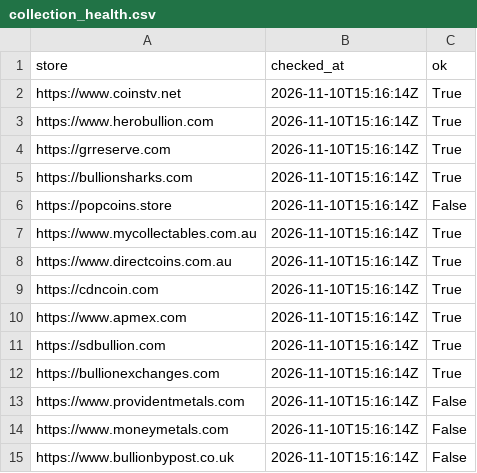
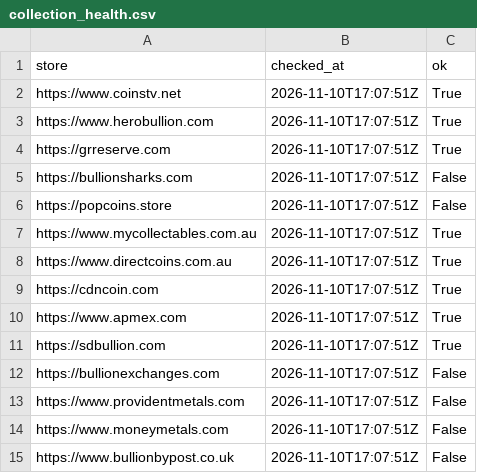
Before and after one commit to yazidTheThird/silver-market-heat-index, a CSV file: data/collection_health.csv, drawn as a sheet.

```diff
--- a/data/collection_health.csv
+++ b/data/collection_health.csv
@@ -1,15 +1,15 @@
 store,checked_at,ok
-https://www.coinstv.net,2026-11-10T15:16:14Z,True
-https://www.herobullion.com,2026-11-10T15:16:14Z,True
-https://grreserve.com,2026-11-10T15:16:14Z,True
-https://bullionsharks.com,2026-11-10T15:16:14Z,True
-https://popcoins.store,2026-11-10T15:16:14Z,False
-https://www.mycollectables.com.au,2026-11-10T15:16:14Z,True
-https://www.directcoins.com.au,2026-11-10T15:16:14Z,True
-https://cdncoin.com,2026-11-10T15:16:14Z,True
-https://www.apmex.com,2026-11-10T15:16:14Z,True
-https://sdbullion.com,2026-11-10T15:16:14Z,True
-https://bullionexchanges.com,2026-11-10T15:16:14Z,True
-https://www.providentmetals.com,2026-11-10T15:16:14Z,False
-https://www.moneymetals.com,2026-11-10T15:16:14Z,False
-https://www.bullionbypost.co.uk,2026-11-10T15:16:14Z,False
+https://www.coinstv.net,2026-11-10T17:07:51Z,True
+https://www.herobullion.com,2026-11-10T17:07:51Z,True
+https://grreserve.com,2026-11-10T17:07:51Z,True
+https://bullionsharks.com,2026-11-10T17:07:51Z,False
+https://popcoins.store,2026-11-10T17:07:51Z,False
+https://www.mycollectables.com.au,2026-11-10T17:07:51Z,True
+https://www.directcoins.com.au,2026-11-10T17:07:51Z,True
+https://cdncoin.com,2026-11-10T17:07:51Z,True
+https://www.apmex.com,2026-11-10T17:07:51Z,True
+https://sdbullion.com,2026-11-10T17:07:51Z,True
+https://bullionexchanges.com,2026-11-10T17:07:51Z,False
+https://www.providentmetals.com,2026-11-10T17:07:51Z,False
+https://www.moneymetals.com,2026-11-10T17:07:51Z,False
+https://www.bullionbypost.co.uk,2026-11-10T17:07:51Z,False
```
Also changed, not shown: data/hot_groups.csv, 4 other files.
